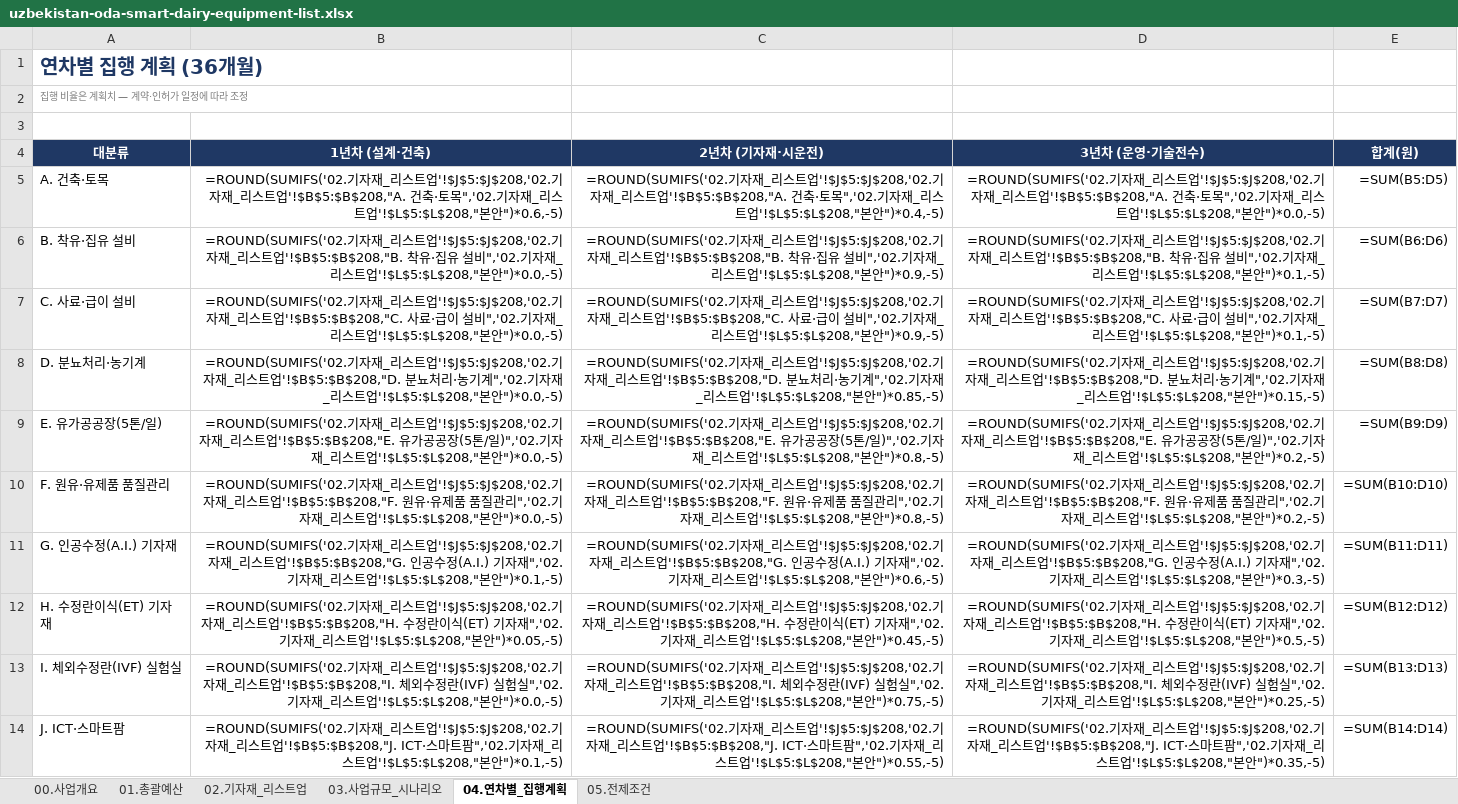
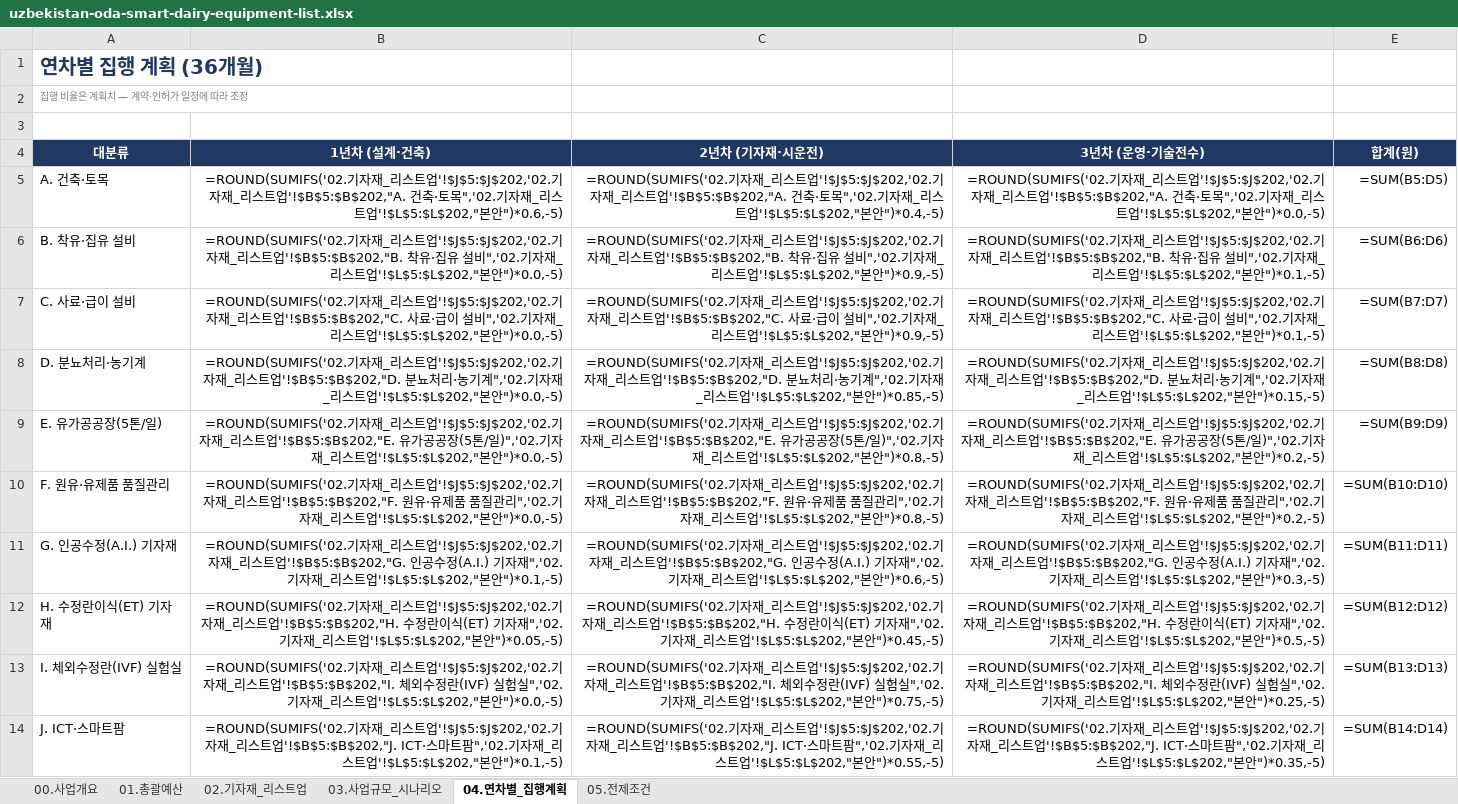
Before and after one commit to hhj3150/Dr-Ha--agent, an Excel workbook: deliverables/uzbekistan-oda-smart-dairy-equipment-list.xlsx, sheet 04.연차별_집행계획, drawn as a sheet; only a part is shown; values as stored, in another font and other column widths than the file's, no borders; formulas without a stored value are shown as written; the diff covers the shown part only; the diff names each change by its address in the sheet, - before the commit and + after, or states it on an @@ line.

```diff
--- a/deliverables/uzbekistan-oda-smart-dairy-equipment-list.xlsx (sheet 04.연차별_집행계획)
+++ b/deliverables/uzbekistan-oda-smart-dairy-equipment-list.xlsx (sheet 04.연차별_집행계획)
-B5 (1년차 (설계·건축)): …트업'!$J$5:$J$208,'02.기자재_리스트업'!$B$5:$B$208,"A. 건축·토목",'02.기자재_리스트업'!$L$5:$L$208,"본안…
+B5 (1년차 (설계·건축)): …트업'!$J$5:$J$202,'02.기자재_리스트업'!$B$5:$B$202,"A. 건축·토목",'02.기자재_리스트업'!$L$5:$L$202,"본안…
-C5 (2년차 (기자재·시운전)): …트업'!$J$5:$J$208,'02.기자재_리스트업'!$B$5:$B$208,"A. 건축·토목",'02.기자재_리스트업'!$L$5:$L$208,"본안…
+C5 (2년차 (기자재·시운전)): …트업'!$J$5:$J$202,'02.기자재_리스트업'!$B$5:$B$202,"A. 건축·토목",'02.기자재_리스트업'!$L$5:$L$202,"본안…
-D5 (3년차 (운영·기술전수)): …트업'!$J$5:$J$208,'02.기자재_리스트업'!$B$5:$B$208,"A. 건축·토목",'02.기자재_리스트업'!$L$5:$L$208,"본안…
+D5 (3년차 (운영·기술전수)): …트업'!$J$5:$J$202,'02.기자재_리스트업'!$B$5:$B$202,"A. 건축·토목",'02.기자재_리스트업'!$L$5:$L$202,"본안…
-B6 (1년차 (설계·건축)): …트업'!$J$5:$J$208,'02.기자재_리스트업'!$B$5:$B$208,"B. 착유·집유 설비",'02.기자재_리스트업'!$L$5:$L$208,"본안…
+B6 (1년차 (설계·건축)): …트업'!$J$5:$J$202,'02.기자재_리스트업'!$B$5:$B$202,"B. 착유·집유 설비",'02.기자재_리스트업'!$L$5:$L$202,"본안…
-C6 (2년차 (기자재·시운전)): …트업'!$J$5:$J$208,'02.기자재_리스트업'!$B$5:$B$208,"B. 착유·집유 설비",'02.기자재_리스트업'!$L$5:$L$208,"본안…
+C6 (2년차 (기자재·시운전)): …트업'!$J$5:$J$202,'02.기자재_리스트업'!$B$5:$B$202,"B. 착유·집유 설비",'02.기자재_리스트업'!$L$5:$L$202,"본안…
-D6 (3년차 (운영·기술전수)): …트업'!$J$5:$J$208,'02.기자재_리스트업'!$B$5:$B$208,"B. 착유·집유 설비",'02.기자재_리스트업'!$L$5:$L$208,"본안…
+D6 (3년차 (운영·기술전수)): …트업'!$J$5:$J$202,'02.기자재_리스트업'!$B$5:$B$202,"B. 착유·집유 설비",'02.기자재_리스트업'!$L$5:$L$202,"본안…
-B7 (1년차 (설계·건축)): …트업'!$J$5:$J$208,'02.기자재_리스트업'!$B$5:$B$208,"C. 사료·급이 설비",'02.기자재_리스트업'!$L$5:$L$208,"본안…
+B7 (1년차 (설계·건축)): …트업'!$J$5:$J$202,'02.기자재_리스트업'!$B$5:$B$202,"C. 사료·급이 설비",'02.기자재_리스트업'!$L$5:$L$202,"본안…
-C7 (2년차 (기자재·시운전)): …트업'!$J$5:$J$208,'02.기자재_리스트업'!$B$5:$B$208,"C. 사료·급이 설비",'02.기자재_리스트업'!$L$5:$L$208,"본안…
+C7 (2년차 (기자재·시운전)): …트업'!$J$5:$J$202,'02.기자재_리스트업'!$B$5:$B$202,"C. 사료·급이 설비",'02.기자재_리스트업'!$L$5:$L$202,"본안…
-D7 (3년차 (운영·기술전수)): …트업'!$J$5:$J$208,'02.기자재_리스트업'!$B$5:$B$208,"C. 사료·급이 설비",'02.기자재_리스트업'!$L$5:$L$208,"본안…
+D7 (3년차 (운영·기술전수)): …트업'!$J$5:$J$202,'02.기자재_리스트업'!$B$5:$B$202,"C. 사료·급이 설비",'02.기자재_리스트업'!$L$5:$L$202,"본안…
-B8 (1년차 (설계·건축)): …트업'!$J$5:$J$208,'02.기자재_리스트업'!$B$5:$B$208,"D. 분뇨처리·농기계",'02.기자재_리스트업'!$L$5:$L$208,"본안…
+B8 (1년차 (설계·건축)): …트업'!$J$5:$J$202,'02.기자재_리스트업'!$B$5:$B$202,"D. 분뇨처리·농기계",'02.기자재_리스트업'!$L$5:$L$202,"본안…
-C8 (2년차 (기자재·시운전)): …트업'!$J$5:$J$208,'02.기자재_리스트업'!$B$5:$B$208,"D. 분뇨처리·농기계",'02.기자재_리스트업'!$L$5:$L$208,"본안…
+C8 (2년차 (기자재·시운전)): …트업'!$J$5:$J$202,'02.기자재_리스트업'!$B$5:$B$202,"D. 분뇨처리·농기계",'02.기자재_리스트업'!$L$5:$L$202,"본안…
-D8 (3년차 (운영·기술전수)): …트업'!$J$5:$J$208,'02.기자재_리스트업'!$B$5:$B$208,"D. 분뇨처리·농기계",'02.기자재_리스트업'!$L$5:$L$208,"본안…
+D8 (3년차 (운영·기술전수)): …트업'!$J$5:$J$202,'02.기자재_리스트업'!$B$5:$B$202,"D. 분뇨처리·농기계",'02.기자재_리스트업'!$L$5:$L$202,"본안…
-B9 (1년차 (설계·건축)): …트업'!$J$5:$J$208,'02.기자재_리스트업'!$B$5:$B$208,"E. 유가공공장(5톤/일)",'02.기자재_리스트업'!$L$5:$L$208,"본안…
+B9 (1년차 (설계·건축)): …트업'!$J$5:$J$202,'02.기자재_리스트업'!$B$5:$B$202,"E. 유가공공장(5톤/일)",'02.기자재_리스트업'!$L$5:$L$202,"본안…
-C9 (2년차 (기자재·시운전)): …트업'!$J$5:$J$208,'02.기자재_리스트업'!$B$5:$B$208,"E. 유가공공장(5톤/일)",'02.기자재_리스트업'!$L$5:$L$208,"본안…
+C9 (2년차 (기자재·시운전)): …트업'!$J$5:$J$202,'02.기자재_리스트업'!$B$5:$B$202,"E. 유가공공장(5톤/일)",'02.기자재_리스트업'!$L$5:$L$202,"본안…
-D9 (3년차 (운영·기술전수)): …트업'!$J$5:$J$208,'02.기자재_리스트업'!$B$5:$B$208,"E. 유가공공장(5톤/일)",'02.기자재_리스트업'!$L$5:$L$208,"본안…
+D9 (3년차 (운영·기술전수)): …트업'!$J$5:$J$202,'02.기자재_리스트업'!$B$5:$B$202,"E. 유가공공장(5톤/일)",'02.기자재_리스트업'!$L$5:$L$202,"본안…
-B10 (1년차 (설계·건축)): …트업'!$J$5:$J$208,'02.기자재_리스트업'!$B$5:$B$208,"F. 원유·유제품 품질관리",'02.기자재_리스트업'!$L$5:$L$208,"본안…
+B10 (1년차 (설계·건축)): …트업'!$J$5:$J$202,'02.기자재_리스트업'!$B$5:$B$202,"F. 원유·유제품 품질관리",'02.기자재_리스트업'!$L$5:$L$202,"본안…
-C10 (2년차 (기자재·시운전)): …트업'!$J$5:$J$208,'02.기자재_리스트업'!$B$5:$B$208,"F. 원유·유제품 품질관리",'02.기자재_리스트업'!$L$5:$L$208,"본안…
+C10 (2년차 (기자재·시운전)): …트업'!$J$5:$J$202,'02.기자재_리스트업'!$B$5:$B$202,"F. 원유·유제품 품질관리",'02.기자재_리스트업'!$L$5:$L$202,"본안…
-D10 (3년차 (운영·기술전수)): …트업'!$J$5:$J$208,'02.기자재_리스트업'!$B$5:$B$208,"F. 원유·유제품 품질관리",'02.기자재_리스트업'!$L$5:$L$208,"본안…
+D10 (3년차 (운영·기술전수)): …트업'!$J$5:$J$202,'02.기자재_리스트업'!$B$5:$B$202,"F. 원유·유제품 품질관리",'02.기자재_리스트업'!$L$5:$L$202,"본안…
-B11 (1년차 (설계·건축)): …트업'!$J$5:$J$208,'02.기자재_리스트업'!$B$5:$B$208,"G. 인공수정(A.I.) 기자재",'02.기자재_리스트업'!$L$5:$L$208,"본안…
+B11 (1년차 (설계·건축)): …트업'!$J$5:$J$202,'02.기자재_리스트업'!$B$5:$B$202,"G. 인공수정(A.I.) 기자재",'02.기자재_리스트업'!$L$5:$L$202,"본안…
-C11 (2년차 (기자재·시운전)): …트업'!$J$5:$J$208,'02.기자재_리스트업'!$B$5:$B$208,"G. 인공수정(A.I.) 기자재",'02.기자재_리스트업'!$L$5:$L$208,"본안…
+C11 (2년차 (기자재·시운전)): …트업'!$J$5:$J$202,'02.기자재_리스트업'!$B$5:$B$202,"G. 인공수정(A.I.) 기자재",'02.기자재_리스트업'!$L$5:$L$202,"본안…
-D11 (3년차 (운영·기술전수)): …트업'!$J$5:$J$208,'02.기자재_리스트업'!$B$5:$B$208,"G. 인공수정(A.I.) 기자재",'02.기자재_리스트업'!$L$5:$L$208,"본안…
+D11 (3년차 (운영·기술전수)): …트업'!$J$5:$J$202,'02.기자재_리스트업'!$B$5:$B$202,"G. 인공수정(A.I.) 기자재",'02.기자재_리스트업'!$L$5:$L$202,"본안…
-B12 (1년차 (설계·건축)): …트업'!$J$5:$J$208,'02.기자재_리스트업'!$B$5:$B$208,"H. 수정란이식(ET) 기자재",'02.기자재_리스트업'!$L$5:$L$208,"본안…
+B12 (1년차 (설계·건축)): …트업'!$J$5:$J$202,'02.기자재_리스트업'!$B$5:$B$202,"H. 수정란이식(ET) 기자재",'02.기자재_리스트업'!$L$5:$L$202,"본안…
-C12 (2년차 (기자재·시운전)): …트업'!$J$5:$J$208,'02.기자재_리스트업'!$B$5:$B$208,"H. 수정란이식(ET) 기자재",'02.기자재_리스트업'!$L$5:$L$208,"본안…
+C12 (2년차 (기자재·시운전)): …트업'!$J$5:$J$202,'02.기자재_리스트업'!$B$5:$B$202,"H. 수정란이식(ET) 기자재",'02.기자재_리스트업'!$L$5:$L$202,"본안…
-D12 (3년차 (운영·기술전수)): …트업'!$J$5:$J$208,'02.기자재_리스트업'!$B$5:$B$208,"H. 수정란이식(ET) 기자재",'02.기자재_리스트업'!$L$5:$L$208,"본안…
+D12 (3년차 (운영·기술전수)): …트업'!$J$5:$J$202,'02.기자재_리스트업'!$B$5:$B$202,"H. 수정란이식(ET) 기자재",'02.기자재_리스트업'!$L$5:$L$202,"본안…
-B13 (1년차 (설계·건축)): …트업'!$J$5:$J$208,'02.기자재_리스트업'!$B$5:$B$208,"I. 체외수정란(IVF) 실험실",'02.기자재_리스트업'!$L$5:$L$208,"본안…
+B13 (1년차 (설계·건축)): …트업'!$J$5:$J$202,'02.기자재_리스트업'!$B$5:$B$202,"I. 체외수정란(IVF) 실험실",'02.기자재_리스트업'!$L$5:$L$202,"본안…
-C13 (2년차 (기자재·시운전)): …트업'!$J$5:$J$208,'02.기자재_리스트업'!$B$5:$B$208,"I. 체외수정란(IVF) 실험실",'02.기자재_리스트업'!$L$5:$L$208,"본안…
+C13 (2년차 (기자재·시운전)): …트업'!$J$5:$J$202,'02.기자재_리스트업'!$B$5:$B$202,"I. 체외수정란(IVF) 실험실",'02.기자재_리스트업'!$L$5:$L$202,"본안…
-D13 (3년차 (운영·기술전수)): …트업'!$J$5:$J$208,'02.기자재_리스트업'!$B$5:$B$208,"I. 체외수정란(IVF) 실험실",'02.기자재_리스트업'!$L$5:$L$208,"본안…
+D13 (3년차 (운영·기술전수)): …트업'!$J$5:$J$202,'02.기자재_리스트업'!$B$5:$B$202,"I. 체외수정란(IVF) 실험실",'02.기자재_리스트업'!$L$5:$L$202,"본안…
-B14 (1년차 (설계·건축)): …트업'!$J$5:$J$208,'02.기자재_리스트업'!$B$5:$B$208,"J. ICT·스마트팜",'02.기자재_리스트업'!$L$5:$L$208,"본안…
+B14 (1년차 (설계·건축)): …트업'!$J$5:$J$202,'02.기자재_리스트업'!$B$5:$B$202,"J. ICT·스마트팜",'02.기자재_리스트업'!$L$5:$L$202,"본안…
-C14 (2년차 (기자재·시운전)): …트업'!$J$5:$J$208,'02.기자재_리스트업'!$B$5:$B$208,"J. ICT·스마트팜",'02.기자재_리스트업'!$L$5:$L$208,"본안…
+C14 (2년차 (기자재·시운전)): …트업'!$J$5:$J$202,'02.기자재_리스트업'!$B$5:$B$202,"J. ICT·스마트팜",'02.기자재_리스트업'!$L$5:$L$202,"본안…
-D14 (3년차 (운영·기술전수)): …트업'!$J$5:$J$208,'02.기자재_리스트업'!$B$5:$B$208,"J. ICT·스마트팜",'02.기자재_리스트업'!$L$5:$L$208,"본안…
+D14 (3년차 (운영·기술전수)): …트업'!$J$5:$J$202,'02.기자재_리스트업'!$B$5:$B$202,"J. ICT·스마트팜",'02.기자재_리스트업'!$L$5:$L$202,"본안…
```
Also changed, not shown: 6 edited cells elsewhere in this sheet, sheet 02.기자재_리스트업, sheet 01.총괄예산, sheet 05.전제조건, sheet 00.사업개요, sheet 03.사업규모_시나리오, 1 other file.
